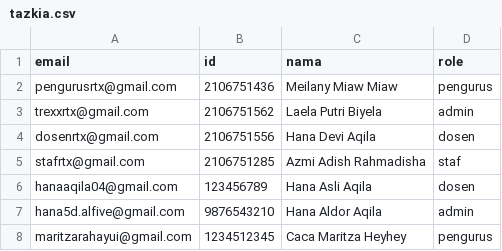
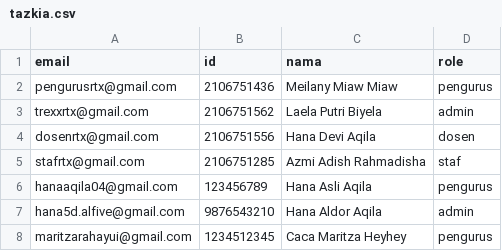
Before and after one commit to maritzarahayui/smail, a CSV file: smail/src/main/resources/static/tazkia.csv, drawn as a sheet.

```diff
--- a/smail/src/main/resources/static/tazkia.csv
+++ b/smail/src/main/resources/static/tazkia.csv
@@ -5,3 +5,3 @@ dosenrtx@gmail.com,2106751556,Hana Devi Aqila,dosen
 stafrtx@gmail.com,2106751285,Azmi Adish Rahmadisha,staf
-hanaaqila04@gmail.com,123456789,Hana Asli Aqila,dosen
+hanaaqila04@gmail.com,123456789,Hana Asli Aqila,pengurus
 hana5d.alfive@gmail.com,9876543210,Hana Aldor Aqila,admin
```
Also changed, not shown: 13 other files.
